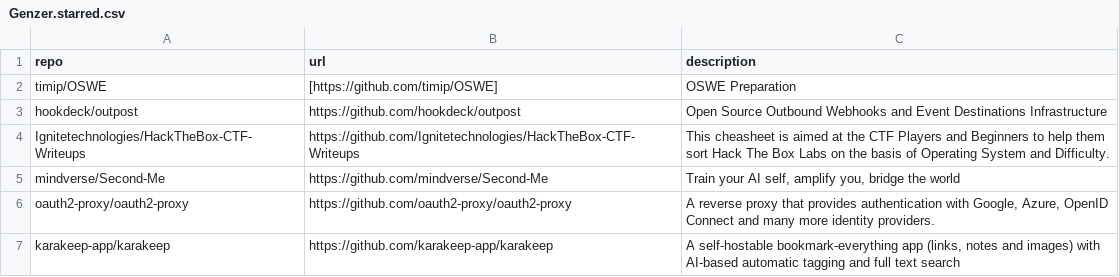
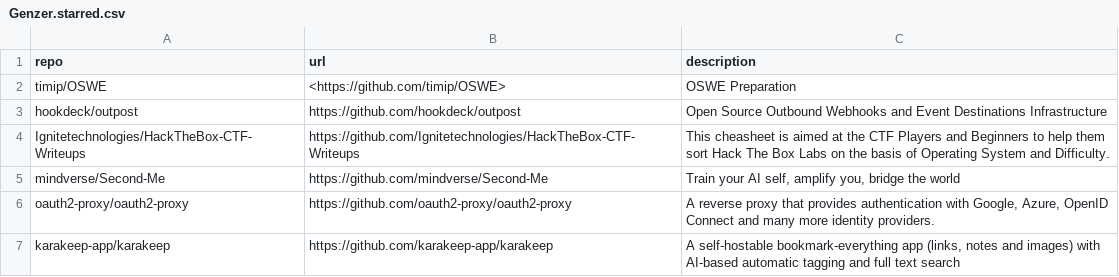
Before and after one commit to Genzer/starred-github-repos, a CSV file: Genzer.starred.csv, drawn as a sheet; only a part is shown.

Commit message:
Update Genzer.starred.csv

```diff
--- a/Genzer.starred.csv
+++ b/Genzer.starred.csv
@@ -1,3 +1,3 @@
 "repo","url","description"
-"timip/OSWE","[https://github.com/timip/OSWE]","OSWE Preparation"
+"timip/OSWE","<https://github.com/timip/OSWE>","OSWE Preparation"
 "hookdeck/outpost","https://github.com/hookdeck/outpost","Open Source Outbound Webhooks and Event Destinations Infrastructure"
```
